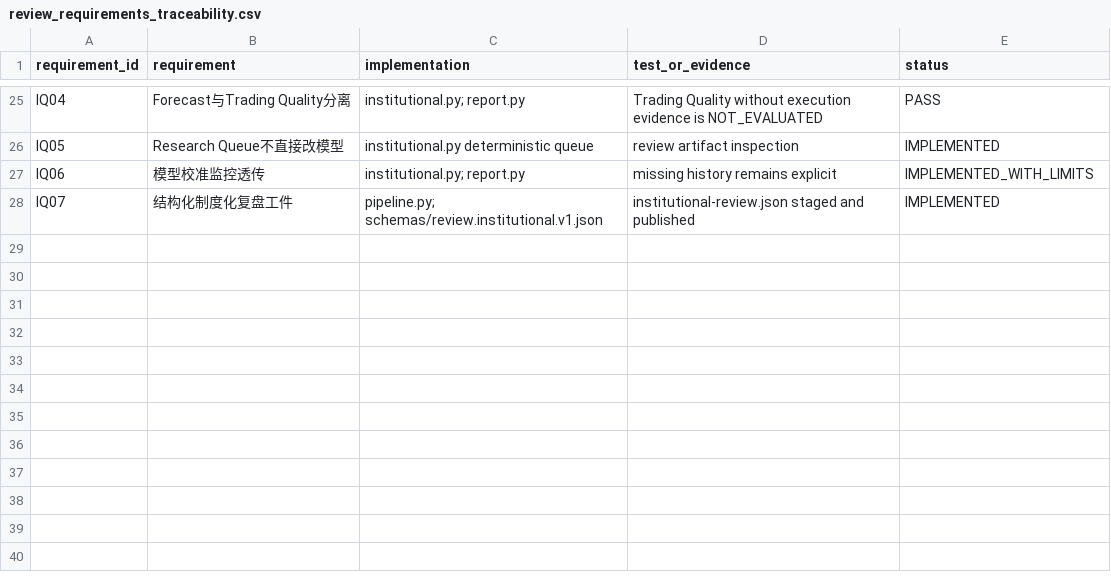
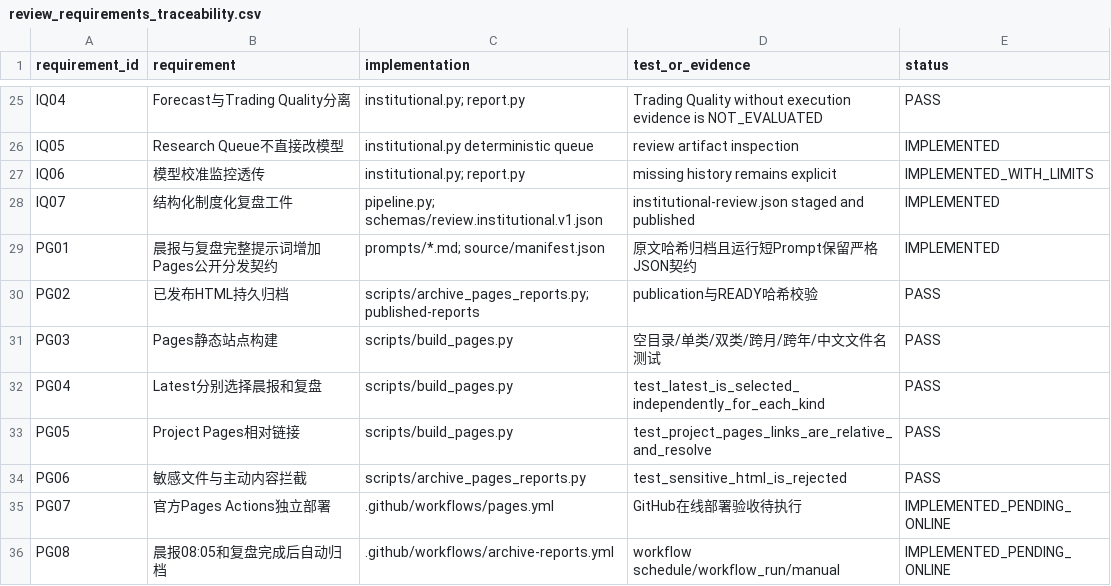
Before and after one commit to xunzhao6657/Richard_daily_done, a CSV file: review_requirements_traceability.csv, drawn as a sheet; only a part is shown, gaps mark what is left out; the diff names each change by its address in the sheet, - before the commit and + after, or states it on an @@ line.

Commit message:
Deploy sanitized reports with GitHub Pages

```diff
--- a/review_requirements_traceability.csv
+++ b/review_requirements_traceability.csv
+row 29: PG01 | 晨报与复盘完整提示词增加Pages公开分发契约 | prompts/*.md; source/manifest.json | 原文哈希归档且运行短Prompt保留严格JSON契约 | IMPLEMENTED
+row 30: PG02 | 已发布HTML持久归档 | scripts/archive_pages_reports.py; published-reports | publication与READY哈希校验 | PASS
+row 31: PG03 | Pages静态站点构建 | scripts/build_pages.py | 空目录/单类/双类/跨月/跨年/中文文件名测试 | PASS
+row 32: PG04 | Latest分别选择晨报和复盘 | scripts/build_pages.py | test_latest_is_selected_independently_for_each_kind | PASS
+row 33: PG05 | Project Pages相对链接 | scripts/build_pages.py | test_project_pages_links_are_relative_and_resolve | PASS
+row 34: PG06 | 敏感文件与主动内容拦截 | scripts/archive_pages_reports.py | test_sensitive_html_is_rejected | PASS
+row 35: PG07 | 官方Pages Actions独立部署 | .github/workflows/pages.yml | GitHub在线部署验收待执行 | IMPLEMENTED_PENDING_ONLINE
+row 36: PG08 | 晨报08:05和复盘完成后自动归档 | .github/workflows/archive-reports.yml | workflow schedule/workflow_run/manual | IMPLEMENTED_PENDING_ONLINE
```
Also changed, not shown: 17 other files.
